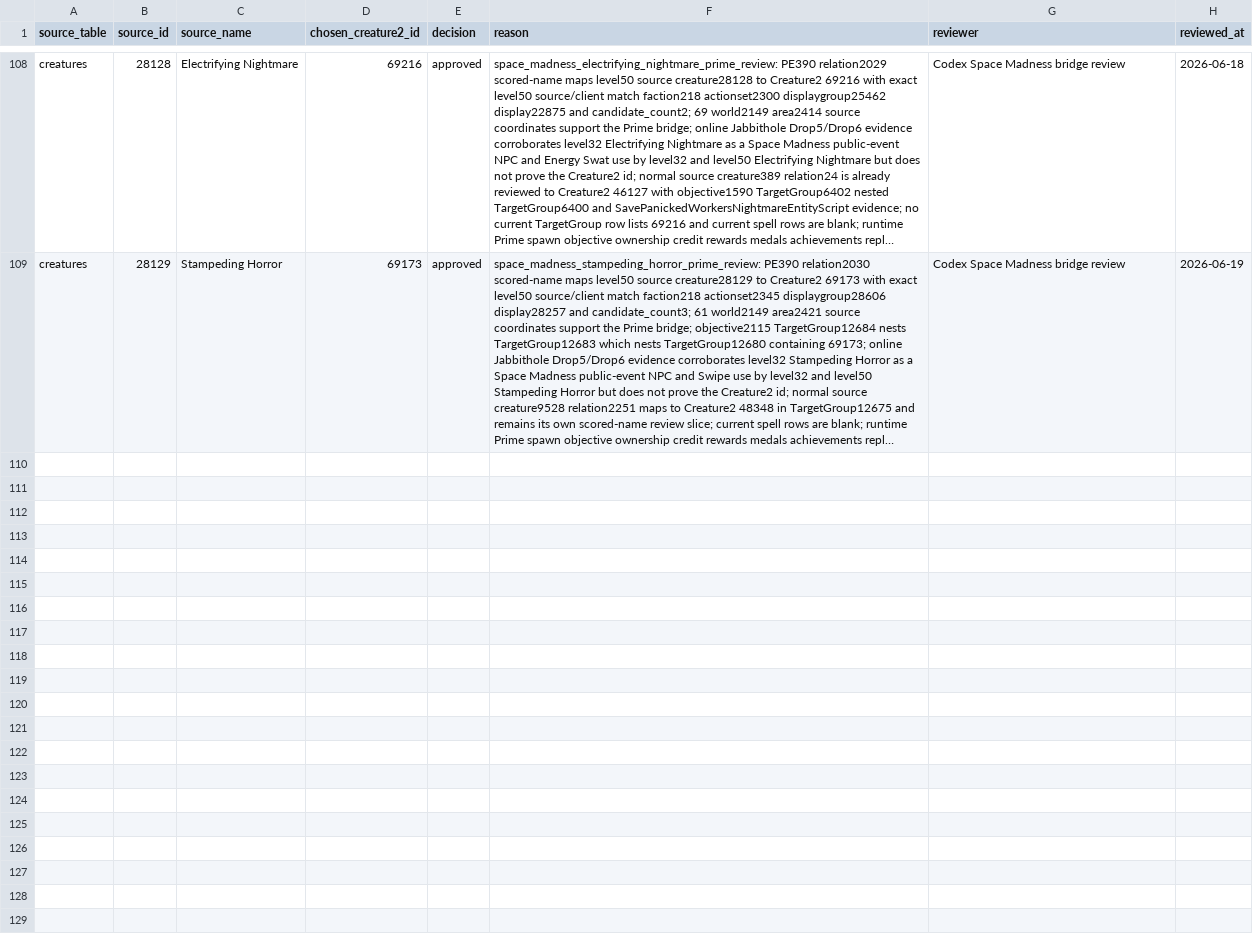
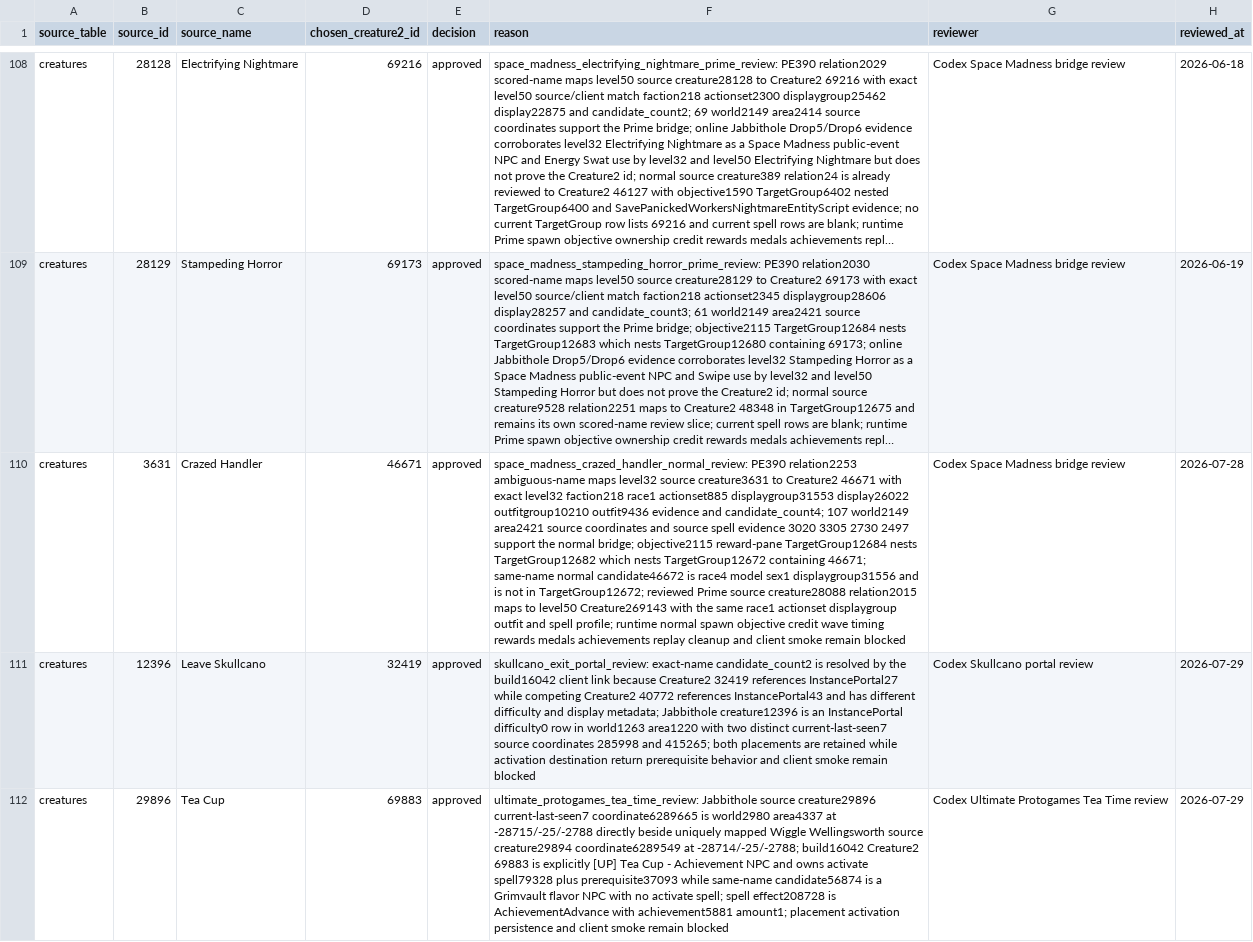
Before and after one commit to BankaiNoJutsu/NexusForever, a CSV file: Tools/DataMapping/creature_bridge_overrides.csv, drawn as a sheet; only a part is shown, gaps mark what is left out; long unchanged cells end in …; the diff names each change by its address in the sheet, - before the commit and + after, or states it on an @@ line.

Commit message:
feat(data): promote reviewed world seed and query setup
Generate only reviewed Galeras and Crimson Isle runtime entity rows, keep unreviewed Northern Wilds imports out of the runtime seed, and verify the curated 19-row boundary.

Add source-coordinate and override regressions, wire Query through local MySQL and SQLite setup, and update mapping and bootstrap documentation.

```diff
--- a/Tools/DataMapping/creature_bridge_overrides.csv
+++ b/Tools/DataMapping/creature_bridge_overrides.csv
+row 110: creatures | 3631 | Crazed Handler | 46671 | approved | space_madness_crazed_handler_normal_review: PE390 relation2253 ambiguous-name maps level32 source creature3631 to Creature2 46671 with exact level32 faction218 race1 actionset885 displaygroup31553 display26022 outfitgroup10210 outfit9436 evidence and candidate_count4; 107 world2149 area2421 source coordinates and source spell evidence 3020 3305 2730 2497 support the normal bridge; objective2115 reward-pane TargetGroup12684 nests TargetGroup12682 which nests TargetGroup12672 containing 46671; same-name normal candidate46672 is race4 model sex1 displaygroup31556 and is not in TargetGroup12672; reviewed Prime source creature28088 relation2015 maps to level50 Creature269143 with the same race1 actionset displaygroup outfit and spell profile; runtime normal spawn objective credit wave timing rewards medals achievements replay cleanup and client smoke remain blocked | Codex Space Madness bridge review | 2026-07-28
+row 111: creatures | 12396 | Leave Skullcano | 32419 | approved | skullcano_exit_portal_review: exact-name candidate_count2 is resolved by the build16042 client link because Creature2 32419 references InstancePortal27 while competing Creature2 40772 references InstancePortal43 and has different difficulty and display metadata; Jabbithole creature12396 is an InstancePortal difficulty0 row in world1263 area1220 with two distinct current-last-seen7 source coordinates 285998 and 415265; both placements are retained while activation destination return prerequisite behavior and client smoke remain blocked | Codex Skullcano portal review | 2026-07-29
+row 112: creatures | 29896 | Tea Cup | 69883 | approved | ultimate_protogames_tea_time_review: Jabbithole source creature29896 current-last-seen7 coordinate6289665 is world2980 area4337 at -28715/-25/-2788 directly beside uniquely mapped Wiggle Wellingsworth source creature29894 coordinate6289549 at -28714/-25/-2788; build16042 Creature2 69883 is explicitly [UP] Tea Cup - Achievement NPC and owns activate spell79328 plus prerequisite37093 while same-name candidate56874 is a Grimvault flavor NPC with no activate spell; spell effect208728 is AchievementAdvance with achievement5881 amount1; placement activation persistence and client smoke remain blocked | Codex Ultimate Protogames Tea Time review | 2026-07-29
```
Also changed, not shown: 16 other files.
